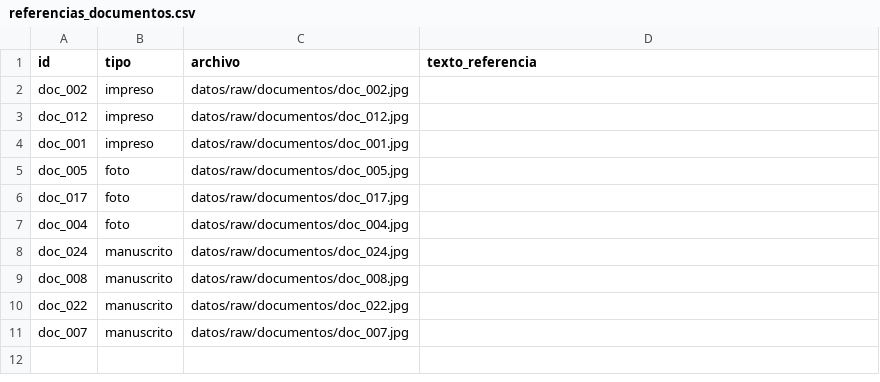
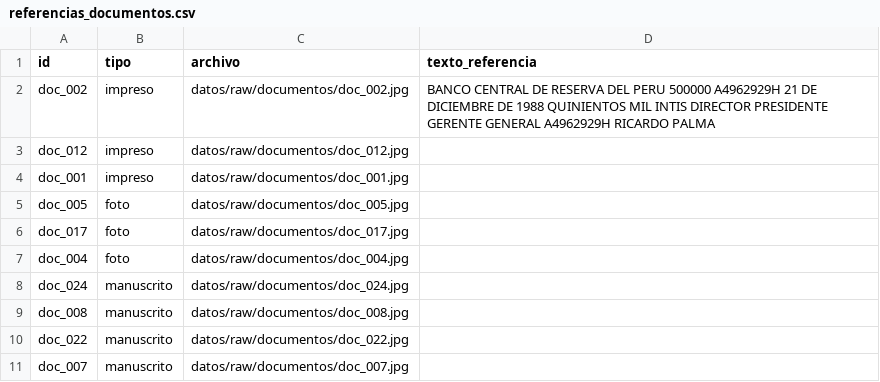
Before and after one commit to roddyhuarhua-hub/Data-Science-Python, a CSV file: tarea_2/datos/referencias_documentos.csv, drawn as a sheet.

```diff
--- a/tarea_2/datos/referencias_documentos.csv
+++ b/tarea_2/datos/referencias_documentos.csv
@@ -1,3 +1,3 @@
 id,tipo,archivo,texto_referencia
-doc_002,impreso,datos/raw/documentos/doc_002.jpg,
+doc_002,impreso,datos/raw/documentos/doc_002.jpg,BANCO CENTRAL DE RESERVA DEL PERU 500000 A4962929H 21 DE DICIEMBRE DE 1988 QUINIENTOS MIL INTIS DIRECTOR PRESIDENTE GERENTE GENERAL A4962929H RICARDO PALMA
 doc_012,impreso,datos/raw/documentos/doc_012.jpg,
```
